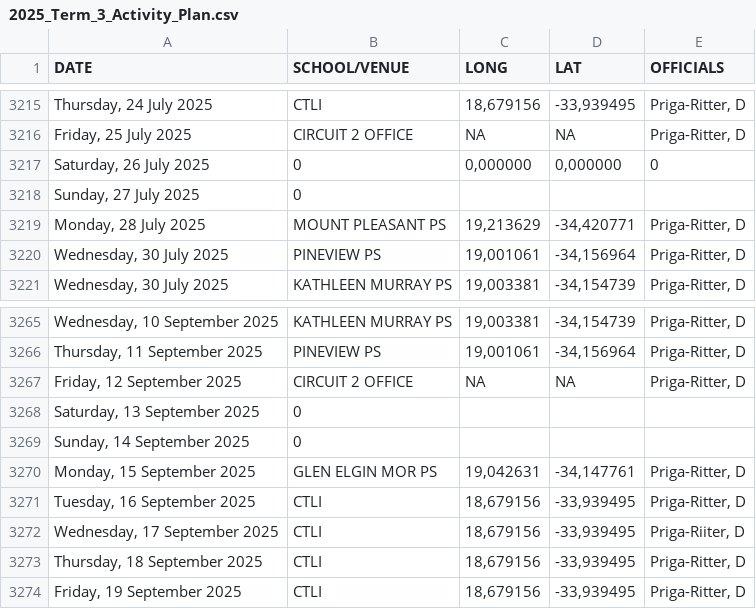
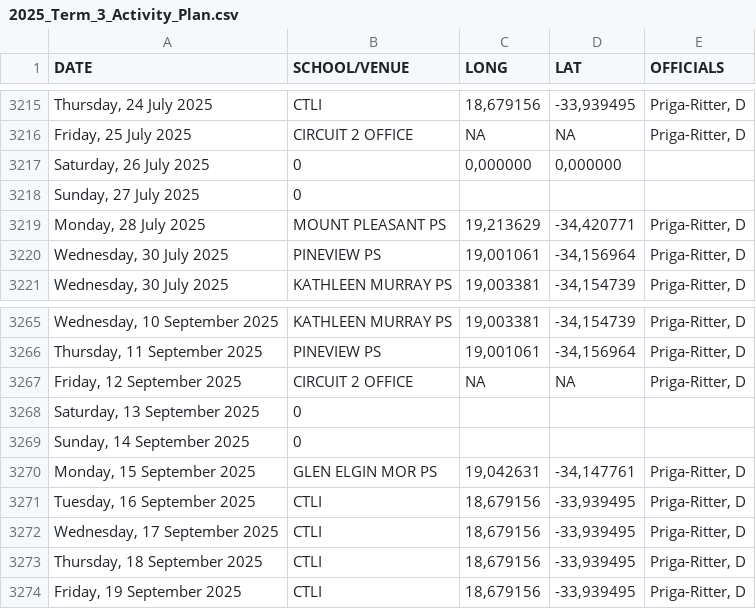
Before and after one commit to Jdgerber/2025_Term_3_Activity_Plan, a CSV file: 2025_Term_3_Activity_Plan.csv, drawn as a sheet; only a part is shown, gaps mark what is left out.

Commit message:
Add files via upload

```diff
--- a/2025_Term_3_Activity_Plan.csv
+++ b/2025_Term_3_Activity_Plan.csv
@@ -3216,3 +3216,3 @@ DATE,SCHOOL/VENUE,LONG,LAT,OFFICIALS
 "Friday, 25 July 2025",CIRCUIT 2 OFFICE,NA,NA,"Priga-Ritter, D"
-"Saturday, 26 July 2025",0,"0,000000","0,000000",0
+"Saturday, 26 July 2025",0,"0,000000","0,000000",
 "Sunday, 27 July 2025",0,,,
@@ -3271,3 +3271,3 @@ DATE,SCHOOL/VENUE,LONG,LAT,OFFICIALS
 "Tuesday, 16 September 2025",CTLI,"18,679156","-33,939495","Priga-Ritter, D"
-"Wednesday, 17 September 2025",CTLI,"18,679156","-33,939495","Priga-Riiter, D"
+"Wednesday, 17 September 2025",CTLI,"18,679156","-33,939495","Priga-Ritter, D"
 "Thursday, 18 September 2025",CTLI,"18,679156","-33,939495","Priga-Ritter, D"
```
